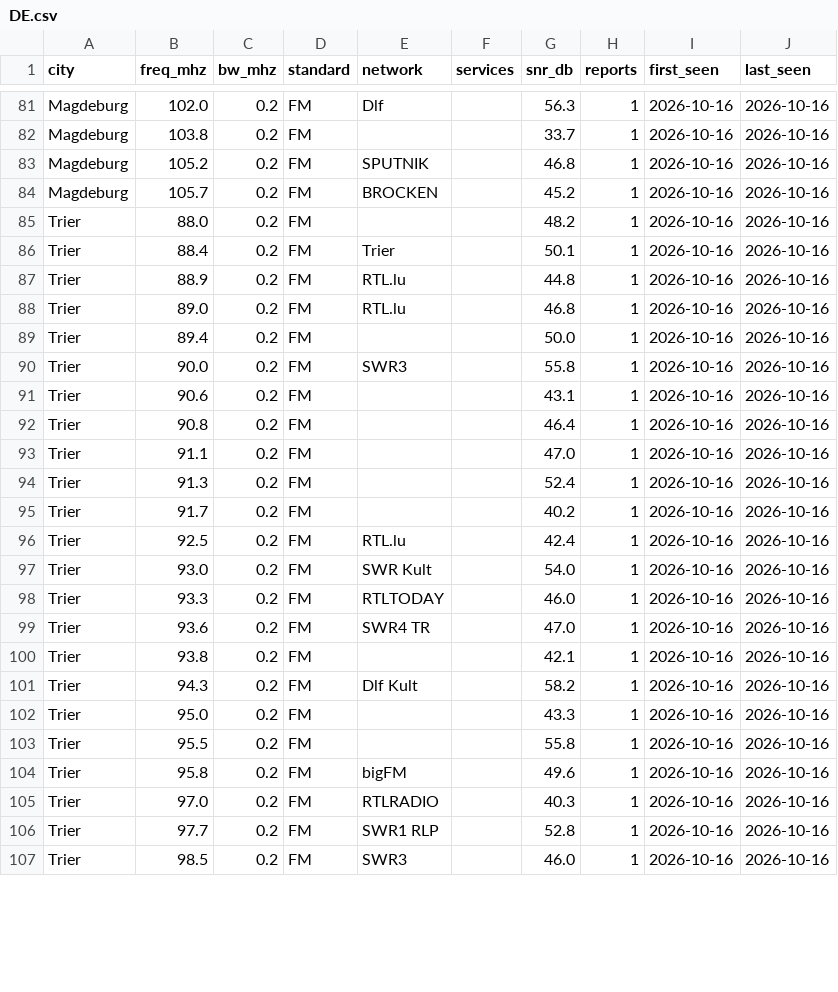
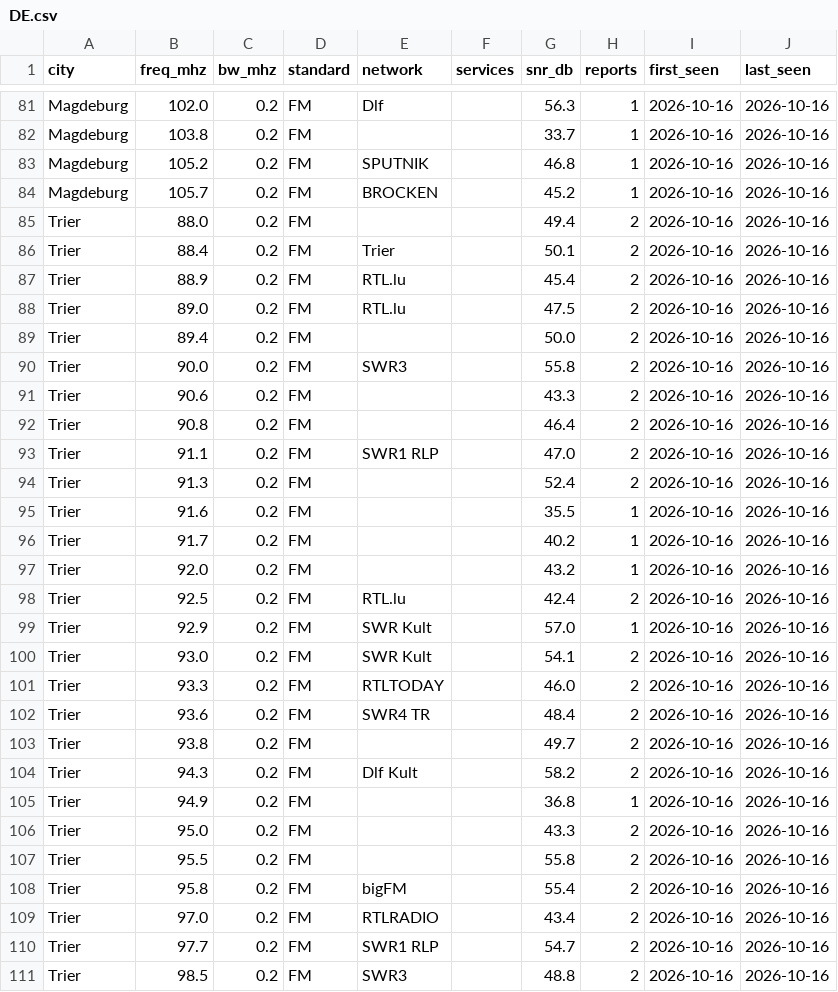
Before and after one commit to adswill/OnAir-channels, a CSV file: fm/DE.csv, drawn as a sheet; only a part is shown, gaps mark what is left out; the diff covers the shown part only.

```diff
--- a/fm/DE.csv
+++ b/fm/DE.csv
@@ -84,24 +84,28 @@ Magdeburg,105.2,0.2,FM,SPUTNIK,,46.8,1,2026-10-16,2026-10-16
 Magdeburg,105.7,0.2,FM,BROCKEN,,45.2,1,2026-10-16,2026-10-16
-Trier,88.0,0.2,FM,,,48.2,1,2026-10-16,2026-10-16
-Trier,88.4,0.2,FM,Trier,,50.1,1,2026-10-16,2026-10-16
-Trier,88.9,0.2,FM,RTL.lu,,44.8,1,2026-10-16,2026-10-16
-Trier,89.0,0.2,FM,RTL.lu,,46.8,1,2026-10-16,2026-10-16
-Trier,89.4,0.2,FM,,,50.0,1,2026-10-16,2026-10-16
-Trier,90.0,0.2,FM,SWR3,,55.8,1,2026-10-16,2026-10-16
-Trier,90.6,0.2,FM,,,43.1,1,2026-10-16,2026-10-16
-Trier,90.8,0.2,FM,,,46.4,1,2026-10-16,2026-10-16
-Trier,91.1,0.2,FM,,,47.0,1,2026-10-16,2026-10-16
-Trier,91.3,0.2,FM,,,52.4,1,2026-10-16,2026-10-16
+Trier,88.0,0.2,FM,,,49.4,2,2026-10-16,2026-10-16
+Trier,88.4,0.2,FM,Trier,,50.1,2,2026-10-16,2026-10-16
+Trier,88.9,0.2,FM,RTL.lu,,45.4,2,2026-10-16,2026-10-16
+Trier,89.0,0.2,FM,RTL.lu,,47.5,2,2026-10-16,2026-10-16
+Trier,89.4,0.2,FM,,,50.0,2,2026-10-16,2026-10-16
+Trier,90.0,0.2,FM,SWR3,,55.8,2,2026-10-16,2026-10-16
+Trier,90.6,0.2,FM,,,43.3,2,2026-10-16,2026-10-16
+Trier,90.8,0.2,FM,,,46.4,2,2026-10-16,2026-10-16
+Trier,91.1,0.2,FM,SWR1 RLP,,47.0,2,2026-10-16,2026-10-16
+Trier,91.3,0.2,FM,,,52.4,2,2026-10-16,2026-10-16
+Trier,91.6,0.2,FM,,,35.5,1,2026-10-16,2026-10-16
 Trier,91.7,0.2,FM,,,40.2,1,2026-10-16,2026-10-16
-Trier,92.5,0.2,FM,RTL.lu,,42.4,1,2026-10-16,2026-10-16
-Trier,93.0,0.2,FM,SWR Kult,,54.0,1,2026-10-16,2026-10-16
-Trier,93.3,0.2,FM,RTLTODAY,,46.0,1,2026-10-16,2026-10-16
-Trier,93.6,0.2,FM,SWR4 TR,,47.0,1,2026-10-16,2026-10-16
-Trier,93.8,0.2,FM,,,42.1,1,2026-10-16,2026-10-16
-Trier,94.3,0.2,FM,Dlf Kult,,58.2,1,2026-10-16,2026-10-16
-Trier,95.0,0.2,FM,,,43.3,1,2026-10-16,2026-10-16
-Trier,95.5,0.2,FM,,,55.8,1,2026-10-16,2026-10-16
-Trier,95.8,0.2,FM,bigFM,,49.6,1,2026-10-16,2026-10-16
-Trier,97.0,0.2,FM,RTLRADIO,,40.3,1,2026-10-16,2026-10-16
-Trier,97.7,0.2,FM,SWR1 RLP,,52.8,1,2026-10-16,2026-10-16
-Trier,98.5,0.2,FM,SWR3,,46.0,1,2026-10-16,2026-10-16
+Trier,92.0,0.2,FM,,,43.2,1,2026-10-16,2026-10-16
+Trier,92.5,0.2,FM,RTL.lu,,42.4,2,2026-10-16,2026-10-16
+Trier,92.9,0.2,FM,SWR Kult,,57.0,1,2026-10-16,2026-10-16
+Trier,93.0,0.2,FM,SWR Kult,,54.1,2,2026-10-16,2026-10-16
+Trier,93.3,0.2,FM,RTLTODAY,,46.0,2,2026-10-16,2026-10-16
+Trier,93.6,0.2,FM,SWR4 TR,,48.4,2,2026-10-16,2026-10-16
+Trier,93.8,0.2,FM,,,49.7,2,2026-10-16,2026-10-16
+Trier,94.3,0.2,FM,Dlf Kult,,58.2,2,2026-10-16,2026-10-16
+Trier,94.9,0.2,FM,,,36.8,1,2026-10-16,2026-10-16
+Trier,95.0,0.2,FM,,,43.3,2,2026-10-16,2026-10-16
+Trier,95.5,0.2,FM,,,55.8,2,2026-10-16,2026-10-16
+Trier,95.8,0.2,FM,bigFM,,55.4,2,2026-10-16,2026-10-16
+Trier,97.0,0.2,FM,RTLRADIO,,43.4,2,2026-10-16,2026-10-16
+Trier,97.7,0.2,FM,SWR1 RLP,,54.7,2,2026-10-16,2026-10-16
+Trier,98.5,0.2,FM,SWR3,,48.8,2,2026-10-16,2026-10-16
```
Also changed, not shown: 1 added row and 26 edited cells elsewhere in this file.
